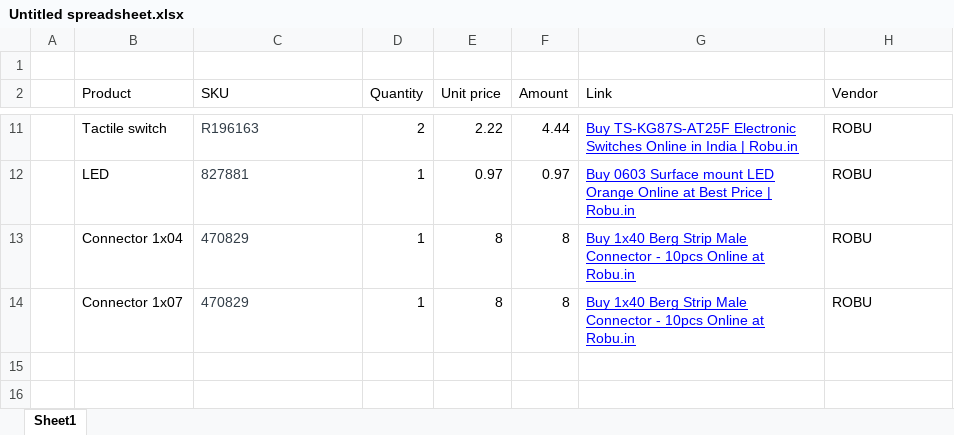
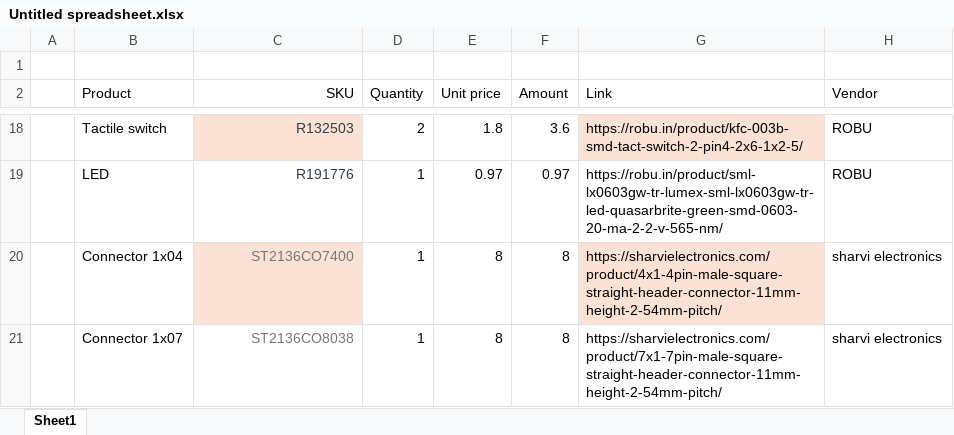
Before and after one commit to Mohangour/STM32F103C8, an Excel workbook: Untitled spreadsheet.xlsx, sheet Sheet1, drawn as a sheet; only a part is shown, gaps mark what is left out; values as stored, in another font and other column widths than the file's, no borders; table styles not drawn; addresses are those after the commit; the diff covers the shown part only; the diff names each change by its address in the sheet, - before the commit and + after, or states it on an @@ line.

Commit message:
Add files via upload
final pcb before mounting holes

```diff
--- a/Untitled spreadsheet.xlsx (sheet Sheet1)
+++ b/Untitled spreadsheet.xlsx (sheet Sheet1)
-C2 alignment: left
+C2 alignment: right
-C18:C21 alignment: left
+C18:C21 alignment: right
-C18 fill: none
+C18 fill: #FBE2D5
-C18 (SKU): R196163
+C18 (SKU): R132503
-E18 (Unit price): 2.22
+E18 (Unit price): 1.8
-F18 (Amount): 4.44
+F18 (Amount): 3.6
@@ G18:G21 underline: on → off, text colour: #0000FF → black @@
-G18 fill: none
+G18 fill: #FBE2D5
-G18 (Link): Buy TS-KG87S-AT25F Electronic Switches Online in India | Robu.in
+G18 (Link): https://robu.in/product/kfc-003b-smd-tact-switch-2-pin4-2x6-1x2-5/
-C19 (SKU): 827881
+C19 (SKU): R191776
-G19 (Link): Buy 0603 Surface mount LED Orange Online at Best Price | Robu.in
+G19 (Link): https://robu.in/product/sml-lx0603gw-tr-lumex-sml-lx0603gw-tr-led-quasarbrite-green-smd-0603-20-ma-2-2-v-565-nm/
-C20 (SKU): 470829
+C20 (SKU): ST2136CO7400
-C20 fill: none
+C20 fill: #FBE2D5
-C20:C21 text colour: #333E48
+C20:C21 text colour: #777777
-G20 (Link): Buy 1x40 Berg Strip Male Connector - 10pcs Online at Robu.in
+G20 (Link): https://sharvielectronics.com/product/4x1-4pin-male-square-straight-header-connector-11mm-height-2-54mm-pitch/
-G20 fill: none
+G20 fill: #FBE2D5
-H20:H21 (Vendor): ROBU
+H20:H21 (Vendor): sharvi electronics
-C21 (SKU): 470829
+C21 (SKU): ST2136CO8038
-G21 (Link): Buy 1x40 Berg Strip Male Connector - 10pcs Online at Robu.in
+G21 (Link): https://sharvielectronics.com/product/7x1-7pin-male-square-straight-header-connector-11mm-height-2-54mm-pitch/
```
Also changed, not shown: 10 added rows, 3 removed rows, 9 edited cells and cell formats elsewhere in this sheet, formulas that keep their value, 2 other files.
